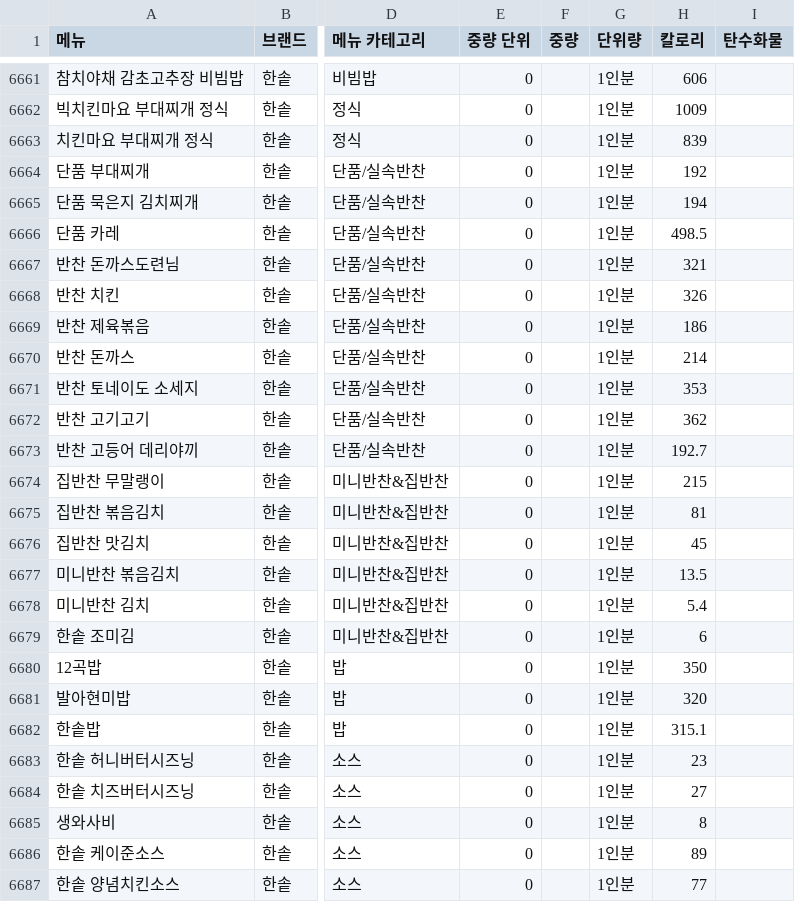
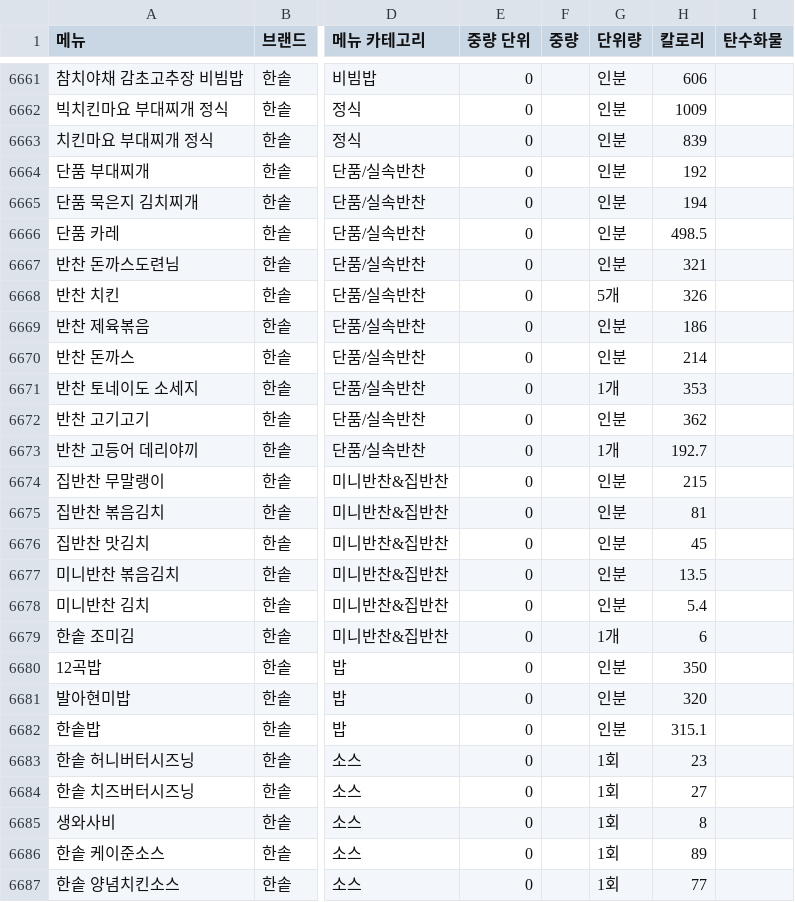
Before and after one commit to 3hyeonS/menu-ranker, a CSV file: menu-import-template.csv, drawn as a sheet; only a part is shown, gaps mark what is left out; the diff covers the shown part only; the diff names each change by its address in the sheet, - before the commit and + after, or states it on an @@ line.

```diff
--- a/menu-import-template.csv
+++ b/menu-import-template.csv
-G6661:G6667 (단위량): 1인분
+G6661:G6667 (단위량): 인분
-G6668 (단위량): 1인분
+G6668 (단위량): 5개
-G6669:G6670 (단위량): 1인분
+G6669:G6670 (단위량): 인분
-G6671 (단위량): 1인분
+G6671 (단위량): 1개
-G6672 (단위량): 1인분
+G6672 (단위량): 인분
-G6673 (단위량): 1인분
+G6673 (단위량): 1개
-G6674:G6678 (단위량): 1인분
+G6674:G6678 (단위량): 인분
-G6679 (단위량): 1인분
+G6679 (단위량): 1개
-G6680:G6682 (단위량): 1인분
+G6680:G6682 (단위량): 인분
-G6683:G6687 (단위량): 1인분
+G6683:G6687 (단위량): 1회
```
Also changed, not shown: 84 edited cells elsewhere in this file, 1 other file.
